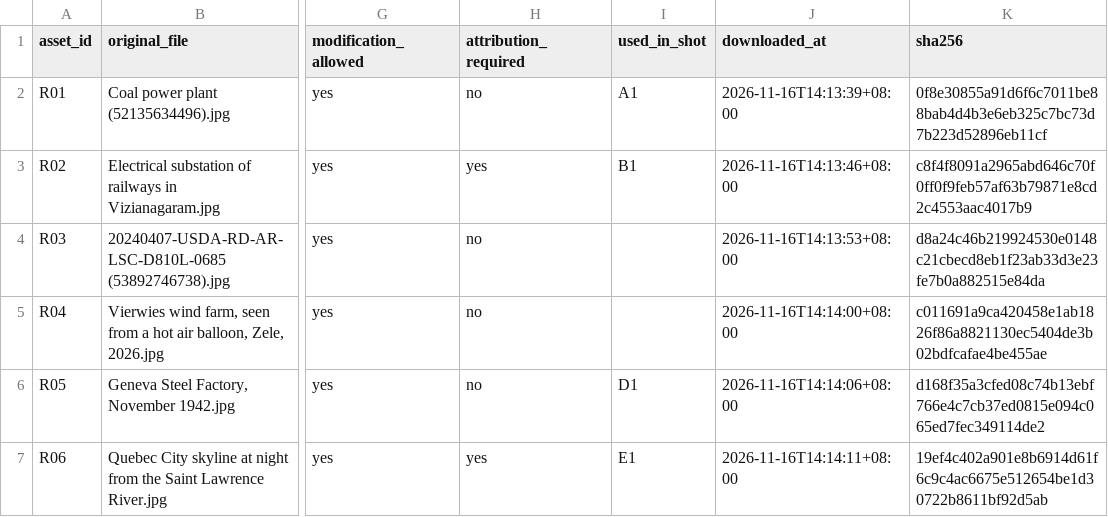
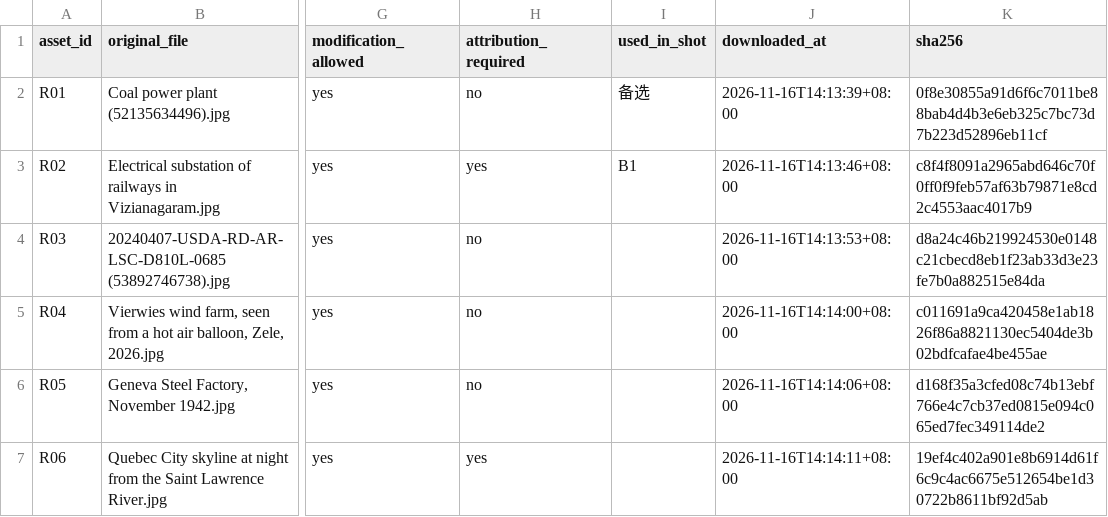
Before and after one commit to AckNove/finance-media-ai, a CSV file: content/jobs/v6_power_first_film/remaster_v2/assets/real/source_register.csv, drawn as a sheet; only a part is shown, gaps mark what is left out; the diff covers the shown part only; the diff names each change by its address in the sheet, - before the commit and + after, or states it on an @@ line.

```diff
--- a/content/jobs/v6_power_first_film/remaster_v2/assets/real/source_register.csv
+++ b/content/jobs/v6_power_first_film/remaster_v2/assets/real/source_register.csv
-I2 (used_in_shot): A1
+I2 (used_in_shot): 备选
-I6 (used_in_shot): D1
+I6 (used_in_shot): (empty)
-I7 (used_in_shot): E1
+I7 (used_in_shot): (empty)
```
Also changed, not shown: 4 added rows and 1 edited cell elsewhere in this file, 14 other files.
